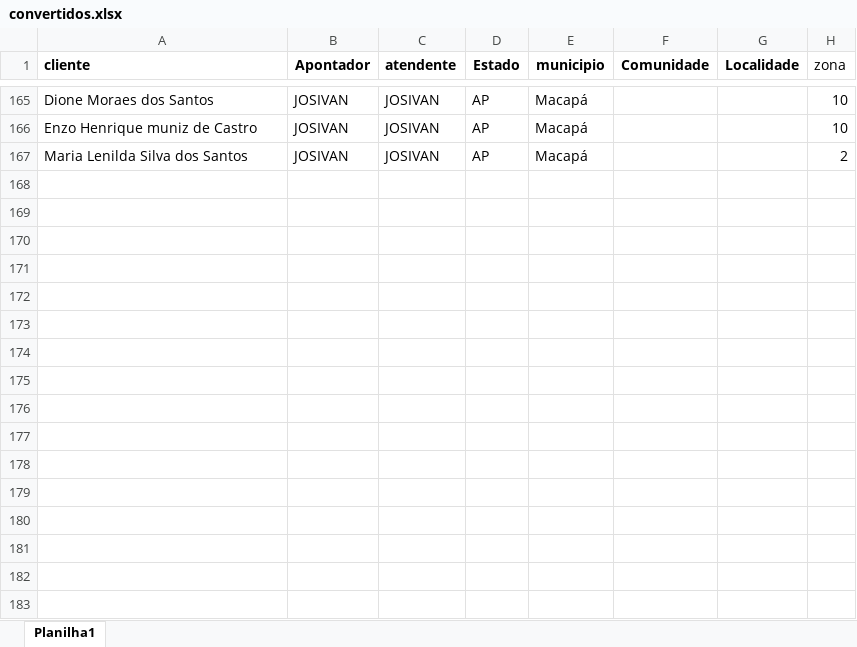
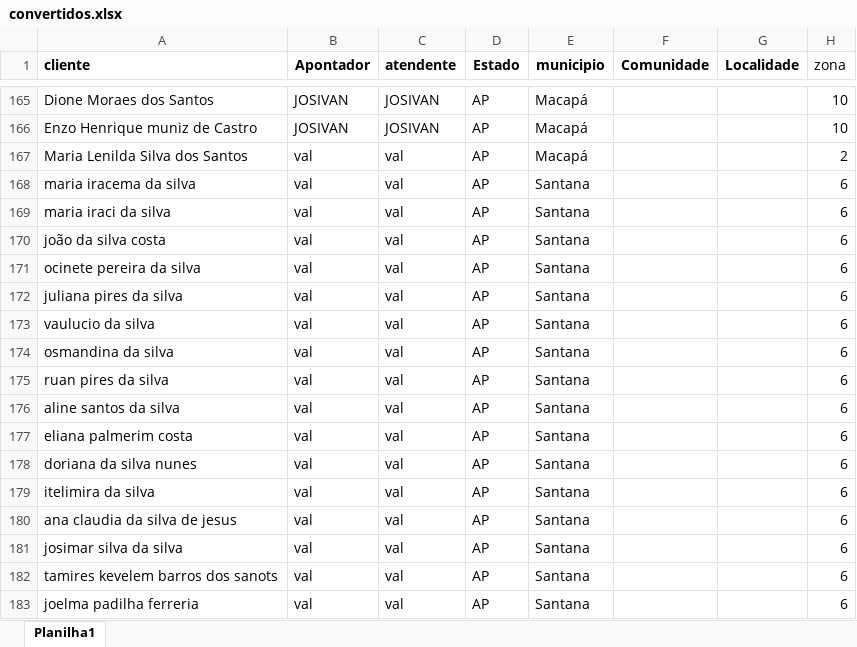
Before and after one commit to ContaEa/mapa-amapa, an Excel workbook: convertidos.xlsx, sheet Planilha1, drawn as a sheet; only a part is shown, gaps mark what is left out; values as stored, in another font and other column widths than the file's, no borders; the diff names each change by its address in the sheet, - before the commit and + after, or states it on an @@ line.

Commit message:
Add files via upload

```diff
--- a/convertidos.xlsx (sheet Planilha1)
+++ b/convertidos.xlsx (sheet Planilha1)
-B167 (Apontador): JOSIVAN
+B167 (Apontador): val
-C167 (atendente): JOSIVAN
+C167 (atendente): val
+row 168: maria iracema da silva | val | val | AP | Santana |  |  | 6
+row 169: maria iraci da silva | val | val | AP | Santana |  |  | 6
+row 170: joão da silva costa | val | val | AP | Santana |  |  | 6
+row 171: ocinete pereira da silva | val | val | AP | Santana |  |  | 6
+row 172: juliana pires da silva | val | val | AP | Santana |  |  | 6
+row 173: vaulucio da silva | val | val | AP | Santana |  |  | 6
+row 174: osmandina da silva | val | val | AP | Santana |  |  | 6
+row 175: ruan pires da silva | val | val | AP | Santana |  |  | 6
+row 176: aline santos da silva | val | val | AP | Santana |  |  | 6
+row 177: eliana palmerim costa | val | val | AP | Santana |  |  | 6
+row 178: doriana da silva nunes | val | val | AP | Santana |  |  | 6
+row 179: itelimira da silva | val | val | AP | Santana |  |  | 6
+row 180: ana claudia da silva de jesus | val | val | AP | Santana |  |  | 6
+row 181: josimar silva da silva | val | val | AP | Santana |  |  | 6
+row 182: tamires kevelem barros dos sanots | val | val | AP | Santana |  |  | 6
+row 183: joelma padilha ferreria | val | val | AP | Santana |  |  | 6
```
